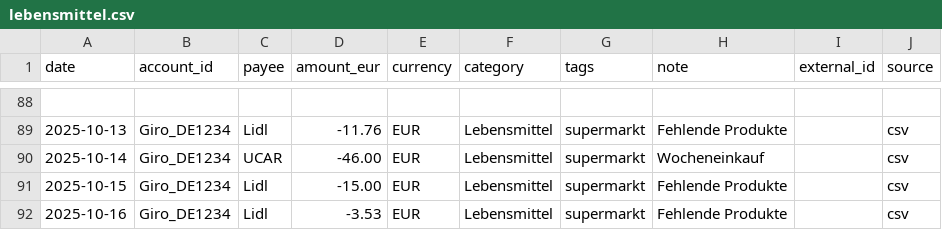
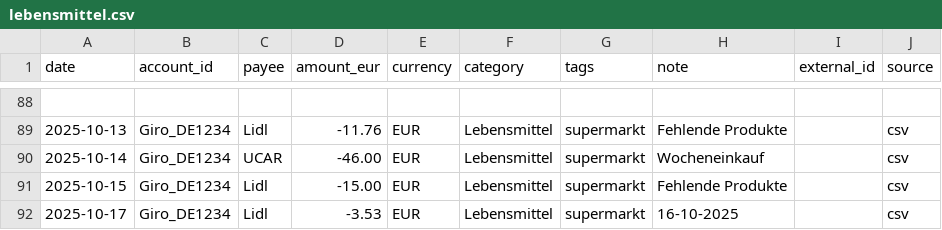
Before and after one commit to abdel0909/finanz-agent, a CSV file: data/inbox/lebensmittel.csv, drawn as a sheet; only a part is shown, gaps mark what is left out.

Commit message:
Update lebensmittel.csv

```diff
--- a/data/inbox/lebensmittel.csv
+++ b/data/inbox/lebensmittel.csv
@@ -91,2 +91,2 @@ date,account_id,payee,amount_eur,currency,category,tags,note,external_id,source
 2025-10-15,Giro_DE1234,Lidl,-15.00,EUR,Lebensmittel,supermarkt,"Fehlende Produkte",,csv
-2025-10-16,Giro_DE1234,Lidl,-3.53,EUR,Lebensmittel,supermarkt,"Fehlende Produkte",,csv
+2025-10-17,Giro_DE1234,Lidl,-3.53,EUR,Lebensmittel,supermarkt,"16-10-2025 ",,csv
```
